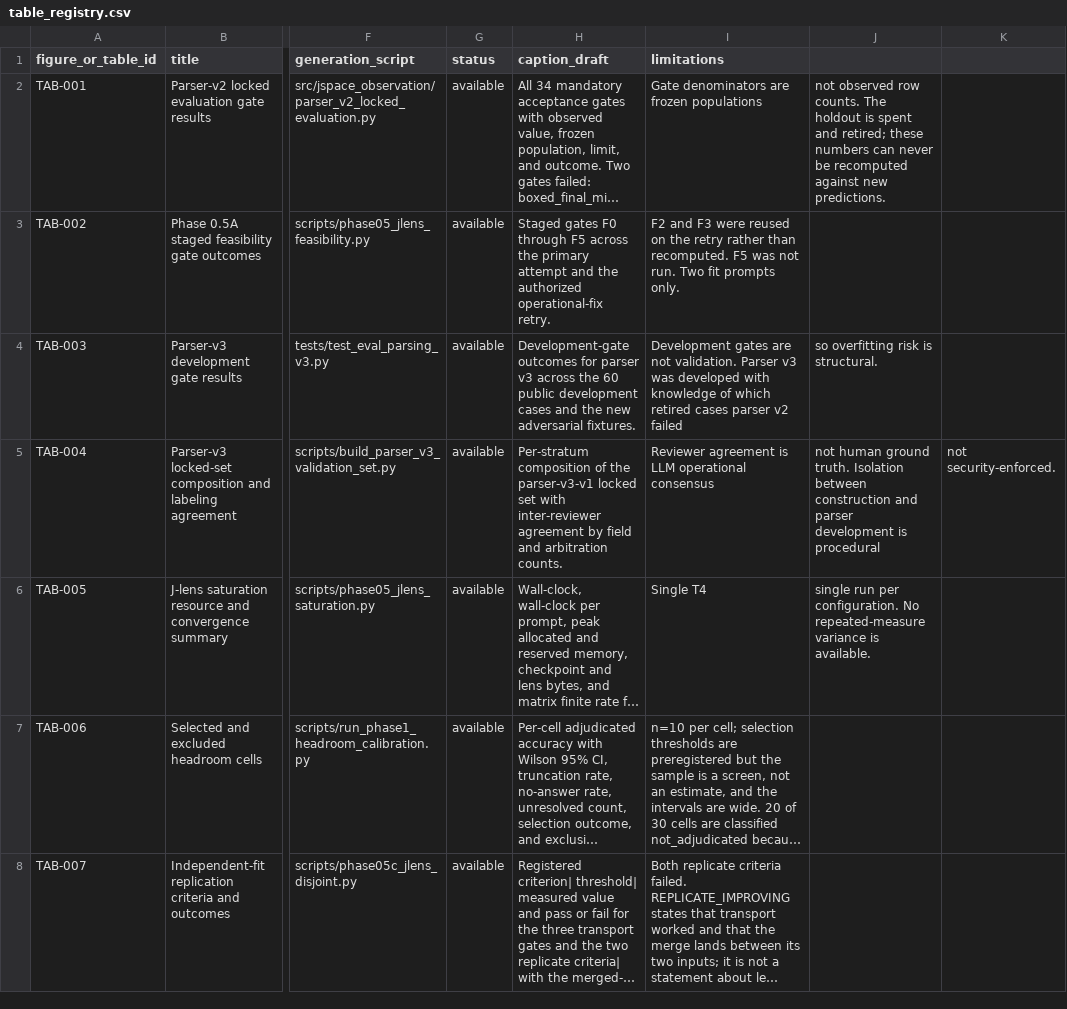
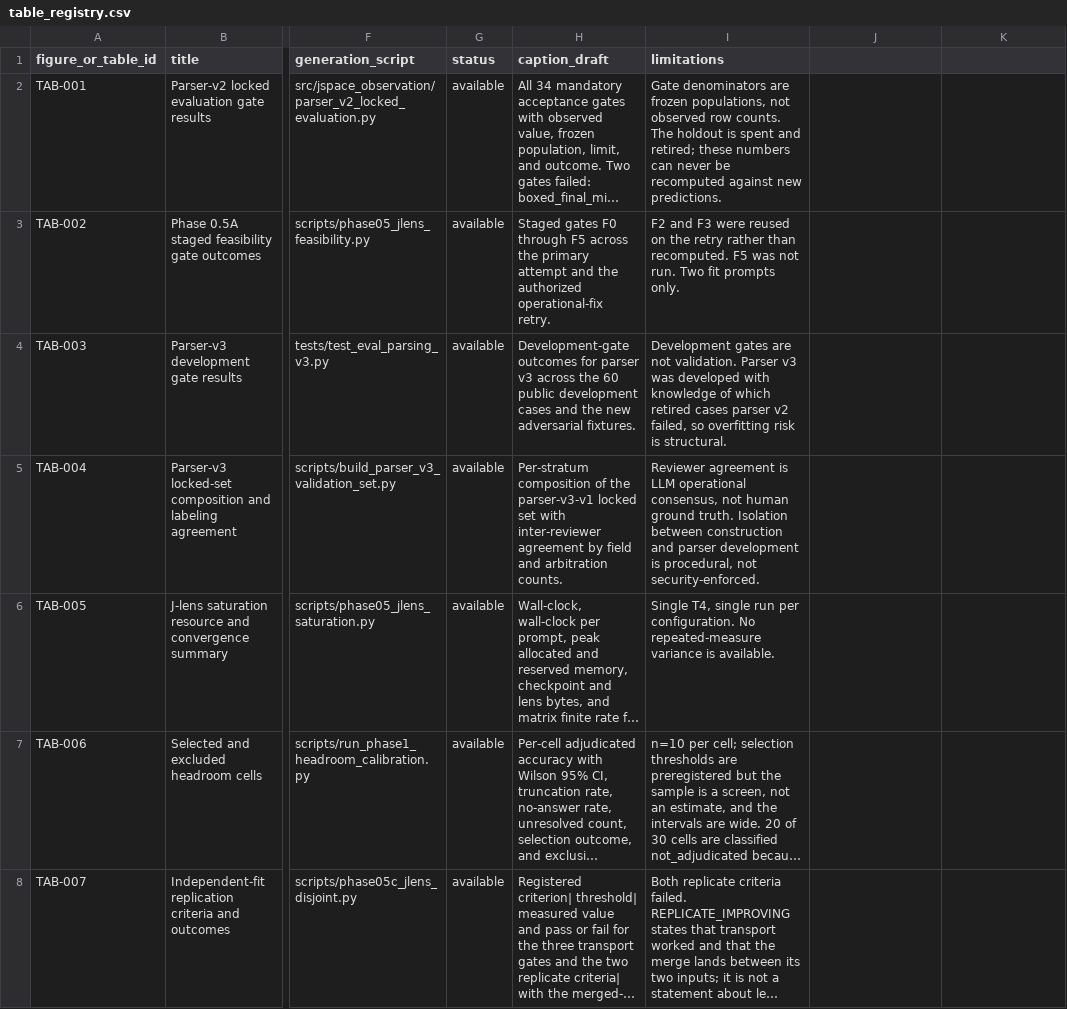
Before and after one commit to Alanjiao1988/J-space-observation, a CSV file: paper/table_registry.csv, drawn as a sheet; only a part is shown, gaps mark what is left out; long unchanged cells end in …; the diff names each change by its address in the sheet, - before the commit and + after, or states it on an @@ line.

```diff
--- a/paper/table_registry.csv
+++ b/paper/table_registry.csv
-I2 (limitations): …are frozen populations
+I2 (limitations): …are frozen populations, not observed row counts. The holdout is spent and retired; these numbers can never be recomputed against new predictions.
-J2: not observed row counts. The holdout is spent and retired; these numbers can never be recomputed against new predictions.
+J2: (empty)
-I4 (limitations): …parser v2 failed
+I4 (limitations): …parser v2 failed, so overfitting risk is structural.
-J4: so overfitting risk is structural.
+J4: (empty)
-I5 (limitations): …LLM operational consensus
+I5 (limitations): …LLM operational consensus, not human ground truth. Isolation between construction and parser development is procedural, not security-enforced.
-J5: not human ground truth. Isolation between construction and parser development is procedural
+J5: (empty)
-K5: not security-enforced.
+K5: (empty)
-I6 (limitations): Single T4
+I6 (limitations): Single T4, single run per configuration. No repeated-measure variance is available.
-J6: single run per configuration. No repeated-measure variance is available.
+J6: (empty)
```
Also changed, not shown: paper/figure_registry.csv, 1 other file.
